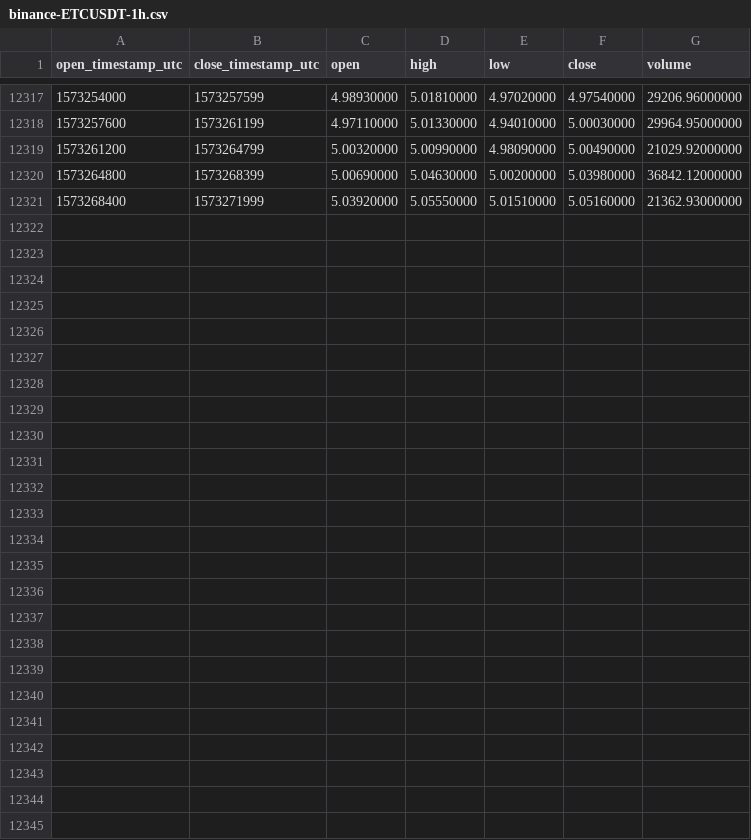
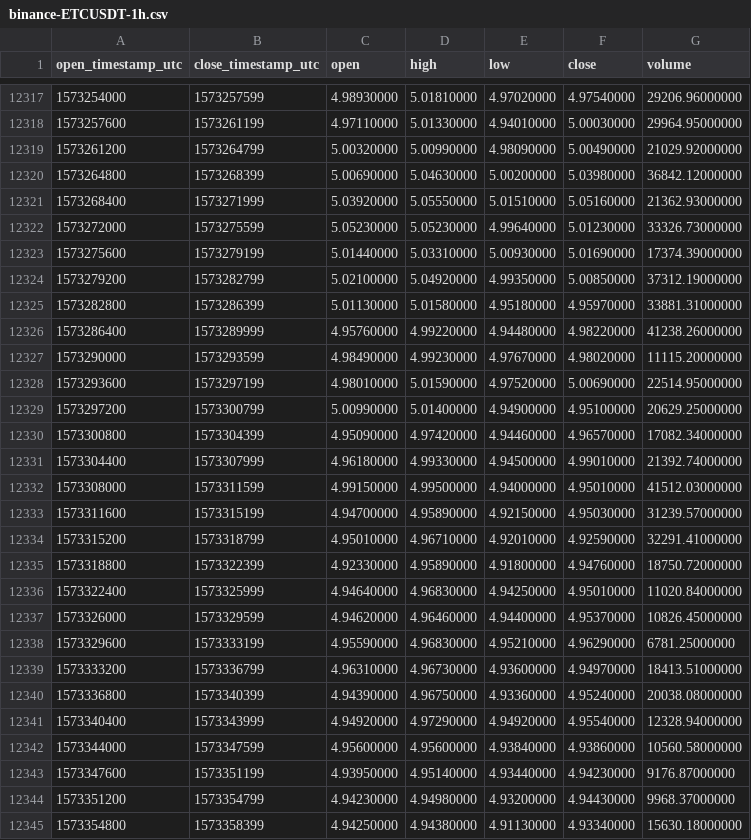
Before and after one commit to cryptobigbro/binance-ETCUSDT, a CSV file: binance-ETCUSDT-1h.csv, drawn as a sheet; only a part is shown, gaps mark what is left out; the diff names each change by its address in the sheet, - before the commit and + after, or states it on an @@ line.

Commit message:
Update OHLCV data.

```diff
--- a/binance-ETCUSDT-1h.csv
+++ b/binance-ETCUSDT-1h.csv
+row 12322: 1573272000 | 1573275599 | 5.05230000 | 5.05230000 | 4.99640000 | 5.01230000 | 33326.73000000
+row 12323: 1573275600 | 1573279199 | 5.01440000 | 5.03310000 | 5.00930000 | 5.01690000 | 17374.39000000
+row 12324: 1573279200 | 1573282799 | 5.02100000 | 5.04920000 | 4.99350000 | 5.00850000 | 37312.19000000
+row 12325: 1573282800 | 1573286399 | 5.01130000 | 5.01580000 | 4.95180000 | 4.95970000 | 33881.31000000
+row 12326: 1573286400 | 1573289999 | 4.95760000 | 4.99220000 | 4.94480000 | 4.98220000 | 41238.26000000
+row 12327: 1573290000 | 1573293599 | 4.98490000 | 4.99230000 | 4.97670000 | 4.98020000 | 11115.20000000
+row 12328: 1573293600 | 1573297199 | 4.98010000 | 5.01590000 | 4.97520000 | 5.00690000 | 22514.95000000
+row 12329: 1573297200 | 1573300799 | 5.00990000 | 5.01400000 | 4.94900000 | 4.95100000 | 20629.25000000
+row 12330: 1573300800 | 1573304399 | 4.95090000 | 4.97420000 | 4.94460000 | 4.96570000 | 17082.34000000
+row 12331: 1573304400 | 1573307999 | 4.96180000 | 4.99330000 | 4.94500000 | 4.99010000 | 21392.74000000
+row 12332: 1573308000 | 1573311599 | 4.99150000 | 4.99500000 | 4.94000000 | 4.95010000 | 41512.03000000
+row 12333: 1573311600 | 1573315199 | 4.94700000 | 4.95890000 | 4.92150000 | 4.95030000 | 31239.57000000
+row 12334: 1573315200 | 1573318799 | 4.95010000 | 4.96710000 | 4.92010000 | 4.92590000 | 32291.41000000
+row 12335: 1573318800 | 1573322399 | 4.92330000 | 4.95890000 | 4.91800000 | 4.94760000 | 18750.72000000
+row 12336: 1573322400 | 1573325999 | 4.94640000 | 4.96830000 | 4.94250000 | 4.95010000 | 11020.84000000
+row 12337: 1573326000 | 1573329599 | 4.94620000 | 4.96460000 | 4.94400000 | 4.95370000 | 10826.45000000
+row 12338: 1573329600 | 1573333199 | 4.95590000 | 4.96830000 | 4.95210000 | 4.96290000 | 6781.25000000
+row 12339: 1573333200 | 1573336799 | 4.96310000 | 4.96730000 | 4.93600000 | 4.94970000 | 18413.51000000
+row 12340: 1573336800 | 1573340399 | 4.94390000 | 4.96750000 | 4.93360000 | 4.95240000 | 20038.08000000
+row 12341: 1573340400 | 1573343999 | 4.94920000 | 4.97290000 | 4.94920000 | 4.95540000 | 12328.94000000
+row 12342: 1573344000 | 1573347599 | 4.95600000 | 4.95600000 | 4.93840000 | 4.93860000 | 10560.58000000
+row 12343: 1573347600 | 1573351199 | 4.93950000 | 4.95140000 | 4.93440000 | 4.94230000 | 9176.87000000
+row 12344: 1573351200 | 1573354799 | 4.94230000 | 4.94980000 | 4.93200000 | 4.94430000 | 9968.37000000
+row 12345: 1573354800 | 1573358399 | 4.94250000 | 4.94380000 | 4.91130000 | 4.93340000 | 15630.18000000
```
Also changed, not shown: binance-ETCUSDT-1d.csv.
